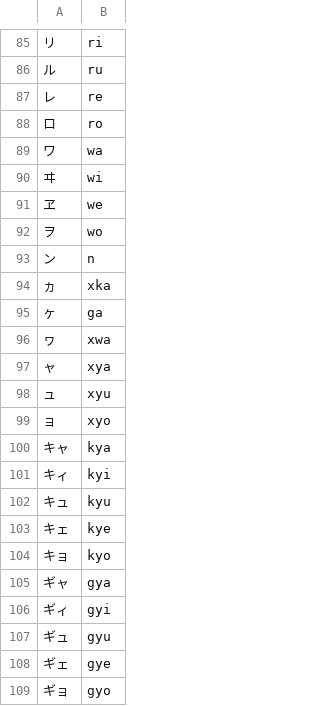
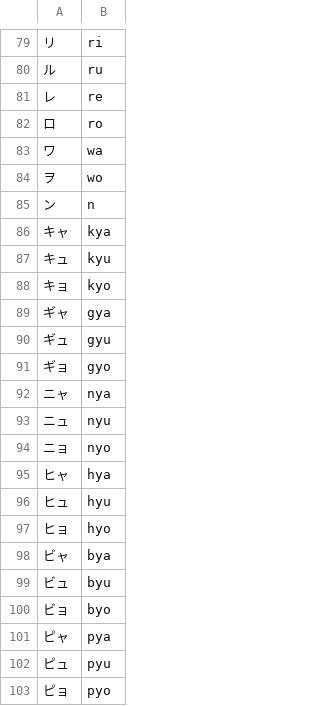
Before and after one commit to andree-surya/moji4j, a CSV file: src/main/resources/kana_to_romaji.csv, drawn as a sheet; only a part is shown, gaps mark what is left out; the shorter side is filled out with more unchanged rows; removed rows and columns are numbered as before the commit, all else as after; the diff covers the shown part only; the diff names each change by its address in the sheet, - before the commit and + after, or states it on an @@ line.

Commit message:
update katakana

```diff
--- a/src/main/resources/kana_to_romaji.csv
+++ b/src/main/resources/kana_to_romaji.csv
-row 90: ヰ | wi
-row 91: ヱ | we
-row 94: ヵ | xka
-row 95: ヶ | ga
-row 96: ヮ | xwa
-row 97: ャ | xya
-row 98: ュ | xyu
-row 99: ョ | xyo
-row 101: キィ | kyi
-row 103: キェ | kye
-row 106: ギィ | gyi
-row 108: ギェ | gye
```
Also changed, not shown: 43 removed rows and 6 moved rows elsewhere in this file.
